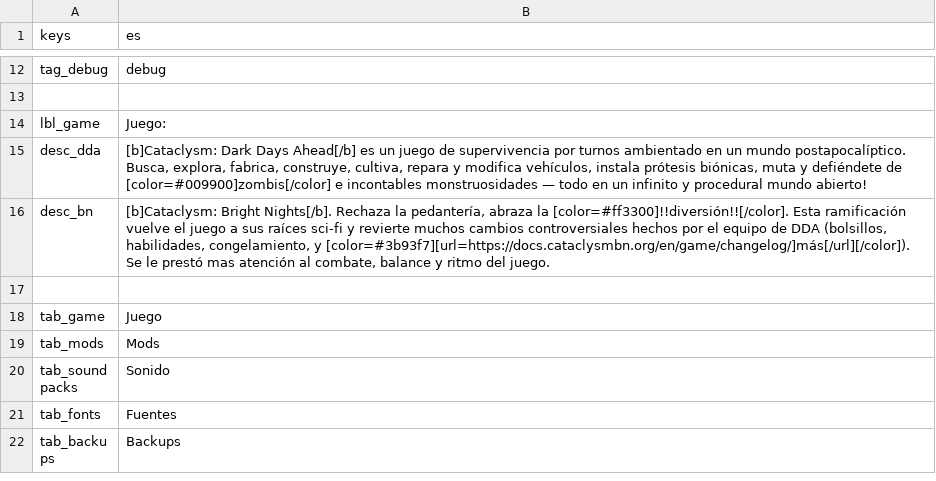
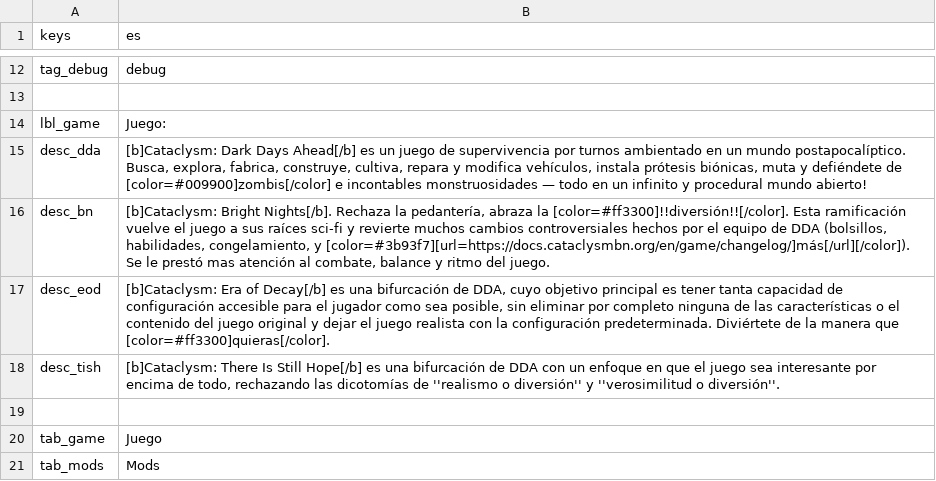
Before and after one commit to CrimsonCrossBunker/Catapult, a CSV file: text/es/general.csv, drawn as a sheet; only a part is shown, gaps mark what is left out; the shorter side is filled out with more unchanged rows.

```diff
--- a/text/es/general.csv
+++ b/text/es/general.csv
@@ -16,2 +16,4 @@
 "desc_bn","[b]Cataclysm: Bright Nights[/b]. Rechaza la pedantería, abraza la [color=#ff3300]!!diversión!![/color]. Esta ramificación vuelve el juego a sus raíces sci-fi y revierte muchos cambios controversiales hechos por el equipo de  DDA (bolsillos, habilidades, congelamiento, y [color=#3b93f7][url=https://docs.cataclysmbn.org/en/game/changelog/]más[/url][/color]). Se le prestó mas atención al combate, balance y ritmo del juego."
+"desc_eod","[b]Cataclysm: Era of Decay[/b] es una bifurcación de DDA, cuyo objetivo principal es tener tanta capacidad de configuración accesible para el jugador como sea posible, sin eliminar por completo ninguna de las características o el contenido del juego original y dejar el juego realista con la configuración predeterminada. Diviértete de la manera que [color=#ff3300]quieras[/color]."
+"desc_tish","[b]Cataclysm: There Is Still Hope[/b] es una bifurcación de DDA con un enfoque en que el juego sea interesante por encima de todo, rechazando las dicotomías de ''realismo o diversión'' y ''verosimilitud o diversión''."
 ,
```
Also changed, not shown: text/cs/general.csv, text/fr/general.csv, 11 other files.
